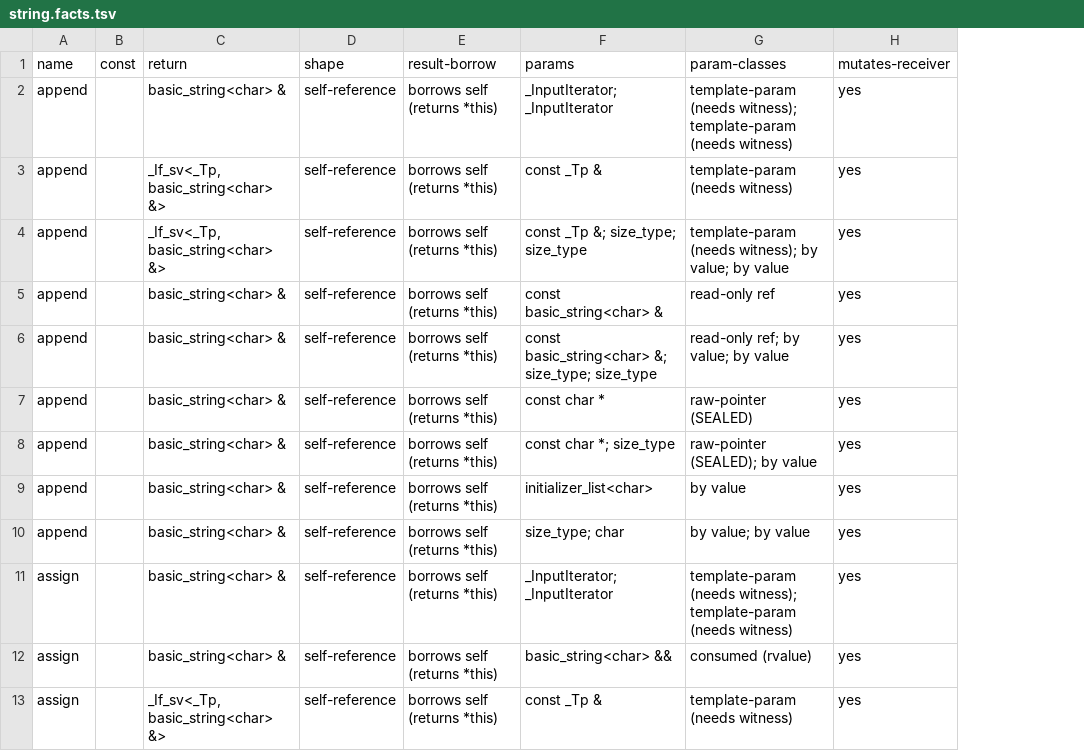
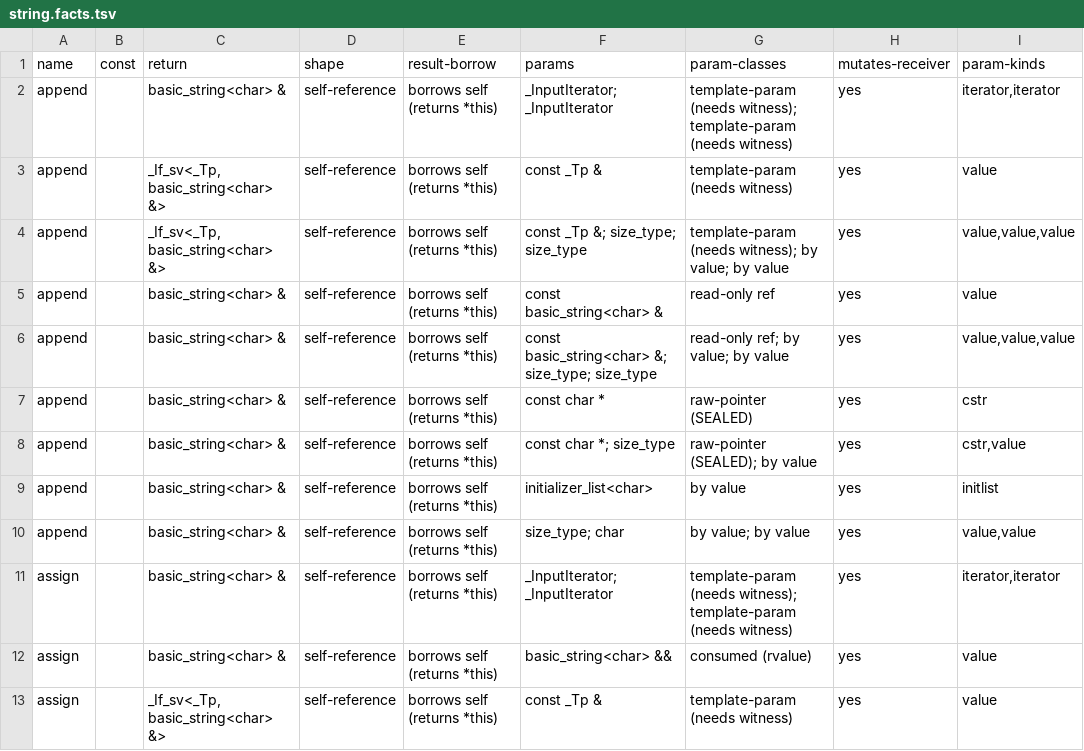
Before and after one commit to AI4Engr/CeeLing, a TSV file: tools/std-scan-experiment/gcc/string.facts.tsv, drawn as a sheet; only a part is shown; the diff names each change by its address in the sheet, - before the commit and + after, or states it on an @@ line.

Commit message:
std::map methods by rule; facts per signature (an overload CeeLing cannot call is ignored); scanner walks base classes; scan.sh reruns the whole scan; gauge covers maps

```diff
--- a/tools/std-scan-experiment/gcc/string.facts.tsv
+++ b/tools/std-scan-experiment/gcc/string.facts.tsv
+column I, rows 1-13: param-kinds | iterator,iterator | value | value,value,value | value | value,value,value | cstr | cstr,value | initlist | value,value | iterator,iterator | value | value
```
Also changed, not shown: tools/std-scan-experiment/gcc/vector.facts.tsv, tools/std-scan-experiment/string.facts.tsv, 31 other files.
